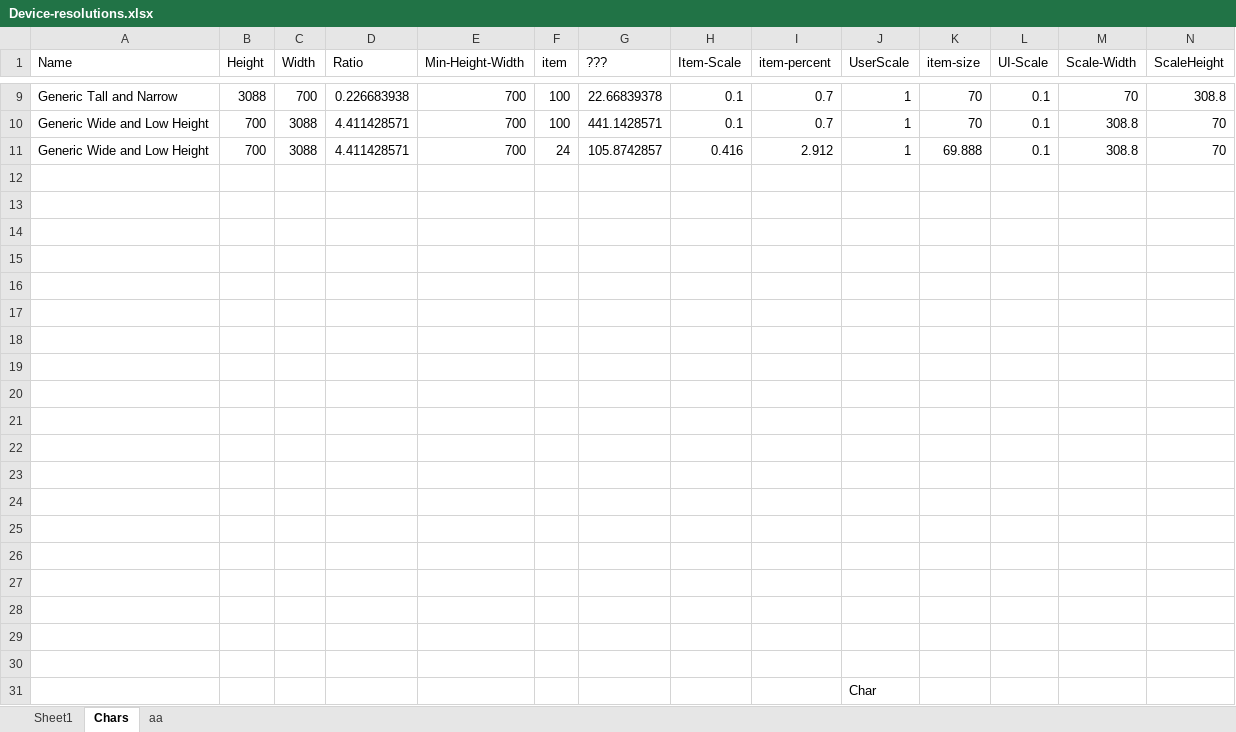
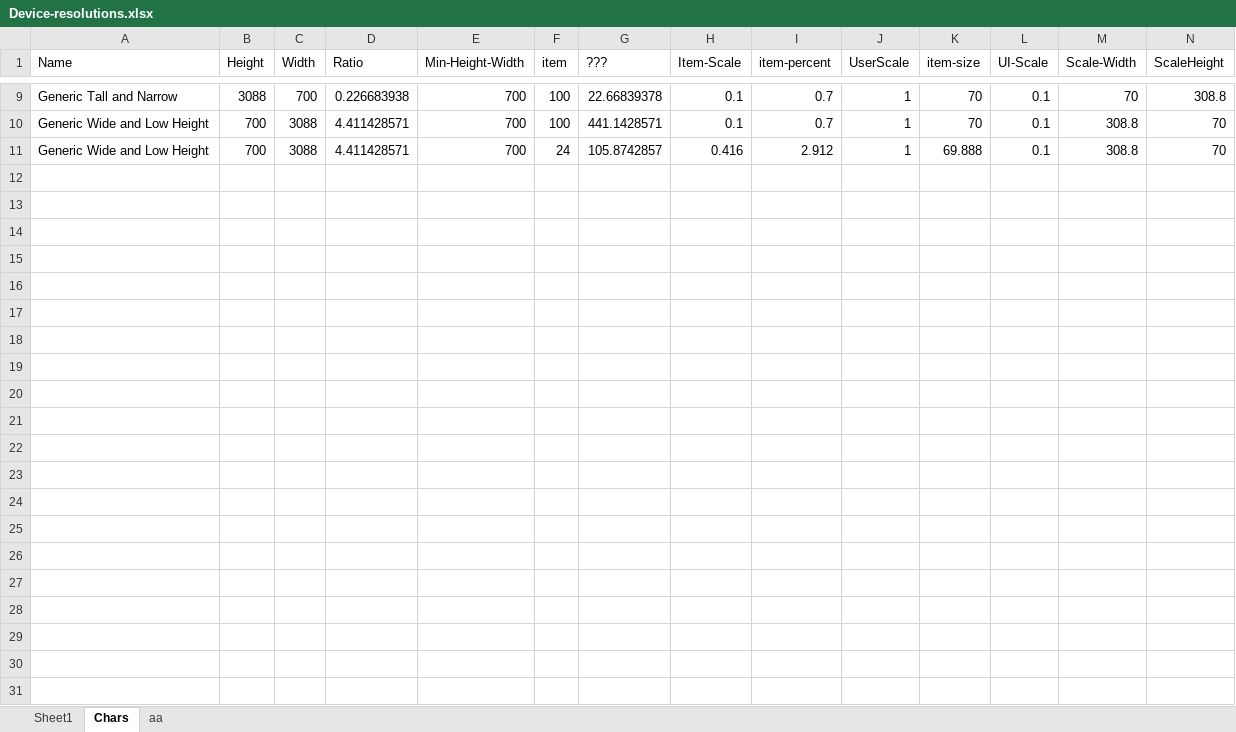
Before and after one commit to vincoss/blazor-samples, an Excel workbook: src/App_DevResources/Device-resolutions.xlsx, sheet Chars, drawn as a sheet; only a part is shown, gaps mark what is left out; values as stored, in another font and other column widths than the file's, no borders; the diff names each change by its address in the sheet, - before the commit and + after, or states it on an @@ line.

```diff
--- a/src/App_DevResources/Device-resolutions.xlsx (sheet Chars)
+++ b/src/App_DevResources/Device-resolutions.xlsx (sheet Chars)
-row 12: (empty)
-row 13: (empty)
-row 14: (empty)
-row 15: (empty)
-row 16: (empty)
-row 17: (empty)
-row 18: (empty)
-row 19: (empty)
-row 20: (empty)
-row 21: (empty)
-row 22: (empty)
-row 23: (empty)
-row 24: (empty)
-row 25: (empty)
-row 26: (empty)
-row 27: (empty)
-row 28: (empty)
-row 29: (empty)
-row 30: (empty)
-row 31:  |  |  |  |  |  |  |  |  | Char
```
Also changed, not shown: 1 other file.
